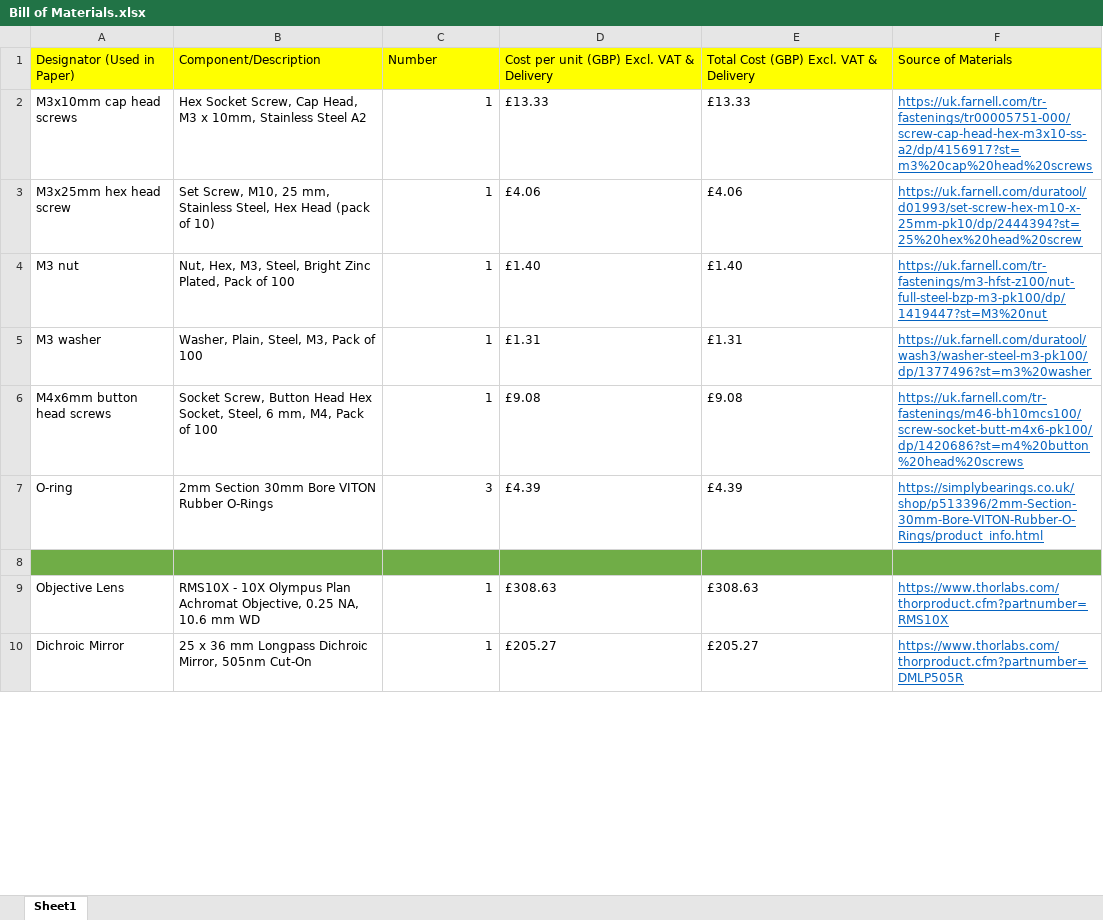
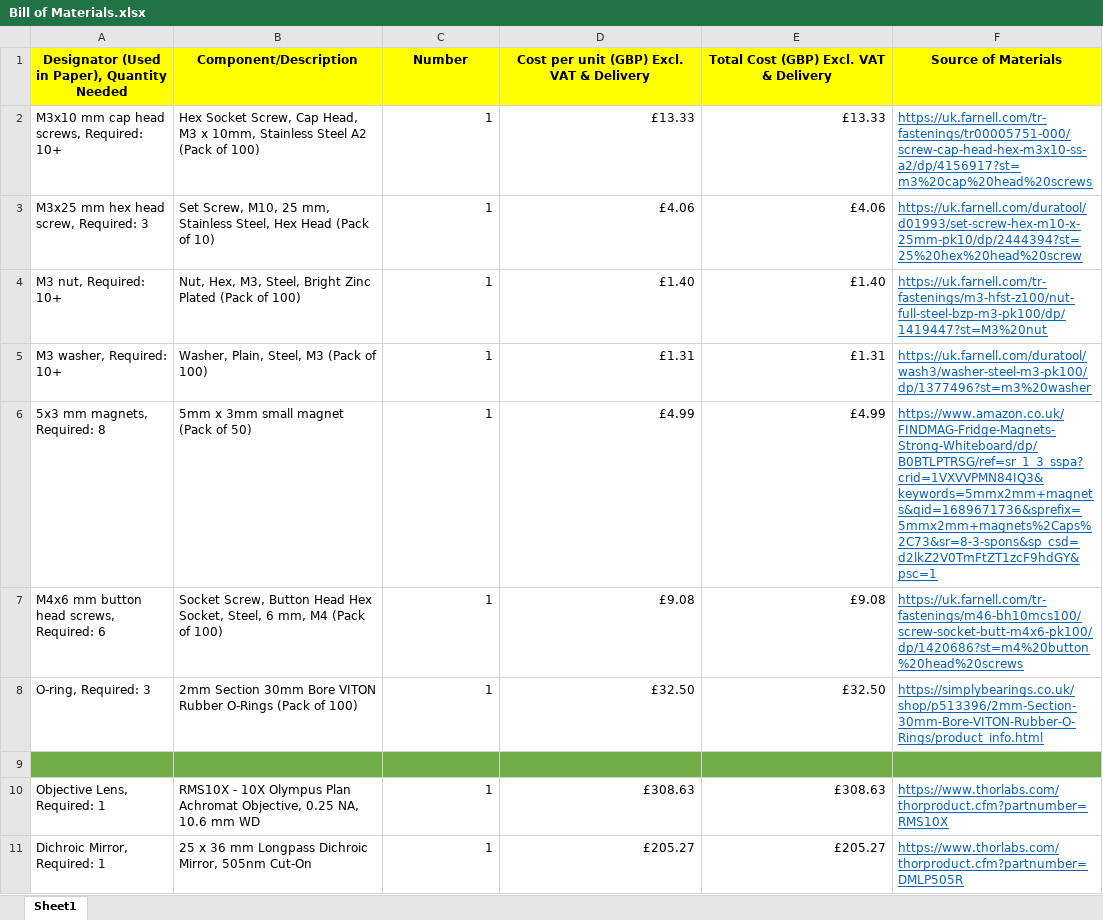
Before and after one commit to AkhilKallepalli/ModMicroUofG, an Excel workbook: Phase 2 (Epifluorescence Microscope)/Hardware/Bill of Materials.xlsx, sheet Sheet1, drawn as a sheet; only a part is shown; values as stored, in another font and other column widths than the file's, no borders; removed rows and columns are numbered as before the commit, all else as after; the diff covers the shown part only; the diff names each change by its address in the sheet, - before the commit and + after, or states it on an @@ line.

Commit message:
Bill of Materials updated

```diff
--- a/Phase 2 (Epifluorescence Microscope)/Hardware/Bill of Materials.xlsx (sheet Sheet1)
+++ b/Phase 2 (Epifluorescence Microscope)/Hardware/Bill of Materials.xlsx (sheet Sheet1)
-A1: Designator (Used in Paper)
+A1: Designator (Used in Paper), Quantity Needed
@@ A1:F1 bold: off → on, alignment: left → center @@
-A2: M3x10mm cap head screws
+A2: M3x10 mm cap head screws, Required: 10+
-B2 (Component/Description): …Steel A2
+B2 (Component/Description): …Steel A2 (Pack of 100)
-D2:E5 alignment: left
+D2:E5 alignment: right
-A3: M3x25mm hex head screw
+A3: M3x25 mm hex head screw, Required: 3
-B3 (Component/Description): …Hex Head (pack of 10)
+B3 (Component/Description): …Hex Head (Pack of 10)
-A4: M3 nut
+A4: M3 nut, Required: 10+
-B4 (Component/Description): …Bright Zinc Plated, Pack of 100
+B4 (Component/Description): …Bright Zinc Plated (Pack of 100)
-A5: M3 washer
+A5: M3 washer, Required: 10+
-B5 (Component/Description): Washer, Plain, Steel, M3, Pack of 100
+B5 (Component/Description): Washer, Plain, Steel, M3 (Pack of 100)
+row 6: 5x3 mm magnets, Required: 8 | 5mm x 3mm small magnet (Pack of 50) | 1 | £4.99 | £4.99 | https://www.amazon.co.uk/FINDMAG-Fridge-Magnets-Strong-Whiteboard/dp/B0BTLPTRSG/ref=sr_1_3_sspa?crid=1VXVVPMN84IQ3&keywords=5mmx2mm+magnets&qid=1689671736&sprefix=5mmx2mm+magnets%2Caps%2C73&sr=8-3-spons&sp_csd=d2lkZ2V0TmFtZT1zcF9hdGY&psc=1
-A7: M4x6mm button head screws
+A7: M4x6 mm button head screws, Required: 6
-B7 (Component/Description): …6 mm, M4, Pack of 100
+B7 (Component/Description): …6 mm, M4 (Pack of 100)
-D7:E7 alignment: left
+D7:E7 alignment: right
-row 7: O-ring | 2mm Section 30mm Bore VITON Rubber O-Rings | 3 | £4.39 | £4.39 | https://simplybearings.co.uk/shop/p513396/2mm-Section-30mm-Bore-VITON-Rubber-O-Rings/product_info.html
+row 8: O-ring, Required: 3 | 2mm Section 30mm Bore VITON Rubber O-Rings (Pack of 100) | 1 | £32.50 | £32.50 | https://simplybearings.co.uk/shop/p513396/2mm-Section-30mm-Bore-VITON-Rubber-O-Rings/product_info.html
-A10: Objective Lens
+A10: Objective Lens, Required: 1
-D10:E11 alignment: left
+D10:E11 alignment: right
-A11: Dichroic Mirror
+A11: Dichroic Mirror, Required: 1
```
Also changed, not shown: 11 edited cells and cell formats elsewhere in this sheet, formulas that keep their value.
